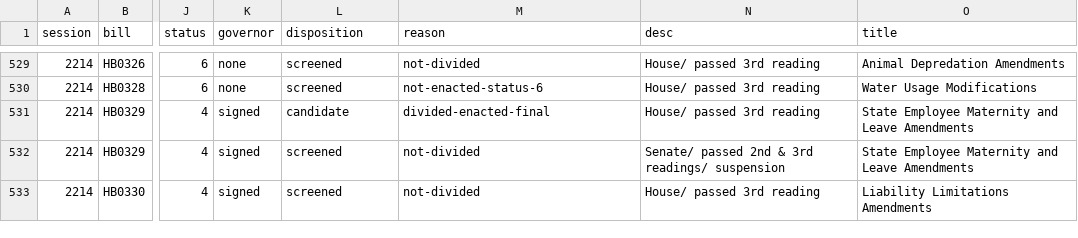
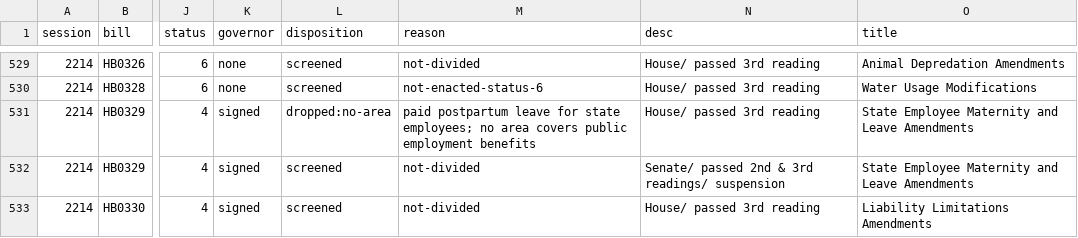
Before and after one commit to shu1513/voteapp, a TSV file: backend/evidence/rollcall/legiscan-ut-2214/survey/dispositions.tsv, drawn as a sheet; only a part is shown, gaps mark what is left out; the diff covers the shown part only; the diff names each change by its address in the sheet, - before the commit and + after, or states it on an @@ line.

```diff
--- a/backend/evidence/rollcall/legiscan-ut-2214/survey/dispositions.tsv
+++ b/backend/evidence/rollcall/legiscan-ut-2214/survey/dispositions.tsv
-L531 (disposition): candidate
+L531 (disposition): dropped:no-area
-M531 (reason): divided-enacted-final
+M531 (reason): paid postpartum leave for state employees; no area covers public employment benefits
```
Also changed, not shown: 46 edited cells elsewhere in this file, 16 other files.
